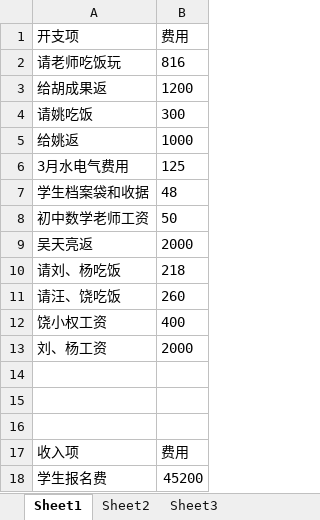
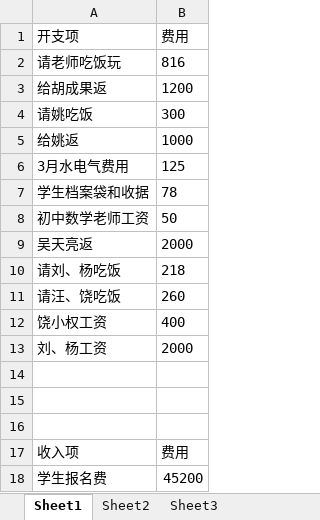
Before and after one commit to SolidFighter/edu_doc, an Excel workbook: 第二期开支收入.xlsx, sheet Sheet1, drawn as a sheet; values as stored, in another font and other column widths than the file's, no borders; the diff names each change by its address in the sheet, - before the commit and + after, or states it on an @@ line.

Commit message:
华晨培训

```diff
--- a/第二期开支收入.xlsx (sheet Sheet1)
+++ b/第二期开支收入.xlsx (sheet Sheet1)
-B7 (费用): 48
+B7 (费用): 78
```
